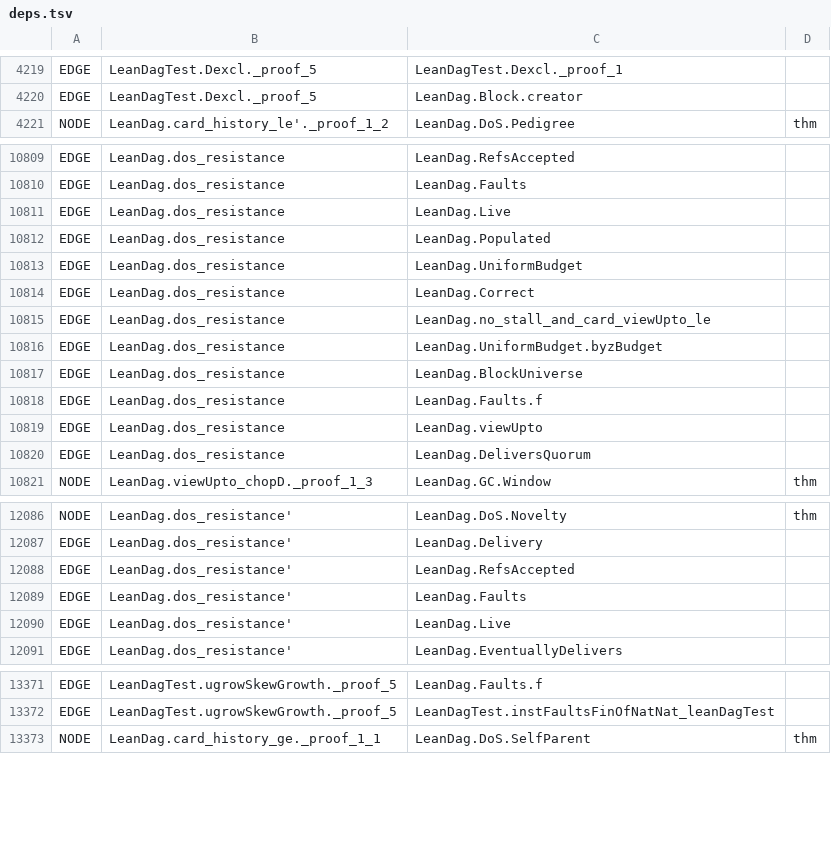
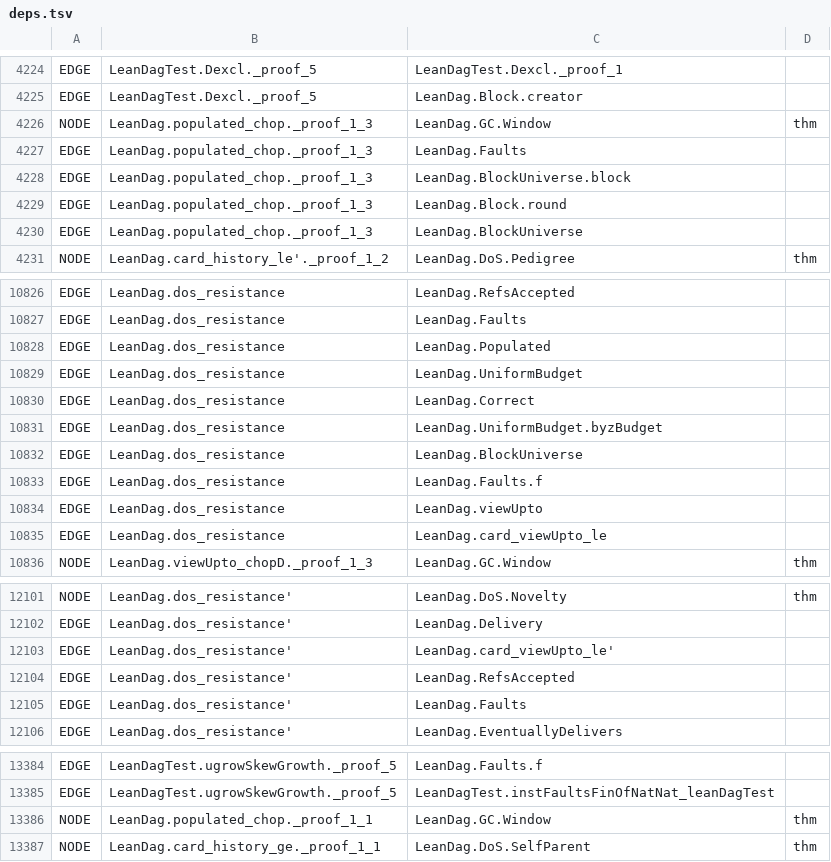
Before and after one commit to asonnino/lean-dag, a TSV file: docs/depgraph/deps.tsv, drawn as a sheet; only a part is shown, gaps mark what is left out; the diff covers the shown part only.

```diff
--- a/docs/depgraph/deps.tsv
+++ b/docs/depgraph/deps.tsv
@@ -4220,2 +4225,7 @@ EDGE	LeanDagTest.Dexcl._proof_5	LeanDagTest.Dexcl._proof_1
 EDGE	LeanDagTest.Dexcl._proof_5	LeanDag.Block.creator
+NODE	LeanDag.populated_chop._proof_1_3	LeanDag.GC.Window	thm
+EDGE	LeanDag.populated_chop._proof_1_3	LeanDag.Faults
+EDGE	LeanDag.populated_chop._proof_1_3	LeanDag.BlockUniverse.block
+EDGE	LeanDag.populated_chop._proof_1_3	LeanDag.Block.round
+EDGE	LeanDag.populated_chop._proof_1_3	LeanDag.BlockUniverse
 NODE	LeanDag.card_history_le'._proof_1_2	LeanDag.DoS.Pedigree	thm
@@ -10810,3 +10827,2 @@ EDGE	LeanDag.dos_resistance	LeanDag.RefsAccepted
 EDGE	LeanDag.dos_resistance	LeanDag.Faults
-EDGE	LeanDag.dos_resistance	LeanDag.Live
 EDGE	LeanDag.dos_resistance	LeanDag.Populated
@@ -10814,3 +10830,2 @@ EDGE	LeanDag.dos_resistance	LeanDag.UniformBudget
 EDGE	LeanDag.dos_resistance	LeanDag.Correct
-EDGE	LeanDag.dos_resistance	LeanDag.no_stall_and_card_viewUpto_le
 EDGE	LeanDag.dos_resistance	LeanDag.UniformBudget.byzBudget
@@ -10819,3 +10834,3 @@ EDGE	LeanDag.dos_resistance	LeanDag.Faults.f
 EDGE	LeanDag.dos_resistance	LeanDag.viewUpto
-EDGE	LeanDag.dos_resistance	LeanDag.DeliversQuorum
+EDGE	LeanDag.dos_resistance	LeanDag.card_viewUpto_le
 NODE	LeanDag.viewUpto_chopD._proof_1_3	LeanDag.GC.Window	thm
@@ -12087,5 +12102,5 @@ NODE	LeanDag.dos_resistance'	LeanDag.DoS.Novelty	thm
 EDGE	LeanDag.dos_resistance'	LeanDag.Delivery
+EDGE	LeanDag.dos_resistance'	LeanDag.card_viewUpto_le'
 EDGE	LeanDag.dos_resistance'	LeanDag.RefsAccepted
 EDGE	LeanDag.dos_resistance'	LeanDag.Faults
-EDGE	LeanDag.dos_resistance'	LeanDag.Live
 EDGE	LeanDag.dos_resistance'	LeanDag.EventuallyDelivers
@@ -13372,2 +13385,3 @@ EDGE	LeanDagTest.ugrowSkewGrowth._proof_5	LeanDag.Faults.f
 EDGE	LeanDagTest.ugrowSkewGrowth._proof_5	LeanDagTest.instFaultsFinOfNatNat_leanDagTest
+NODE	LeanDag.populated_chop._proof_1_1	LeanDag.GC.Window	thm
 NODE	LeanDag.card_history_ge._proof_1_1	LeanDag.DoS.SelfParent	thm
```
Also changed, not shown: 13 added rows, 3 removed rows and 20 edited cells elsewhere in this file, 18 other files.
